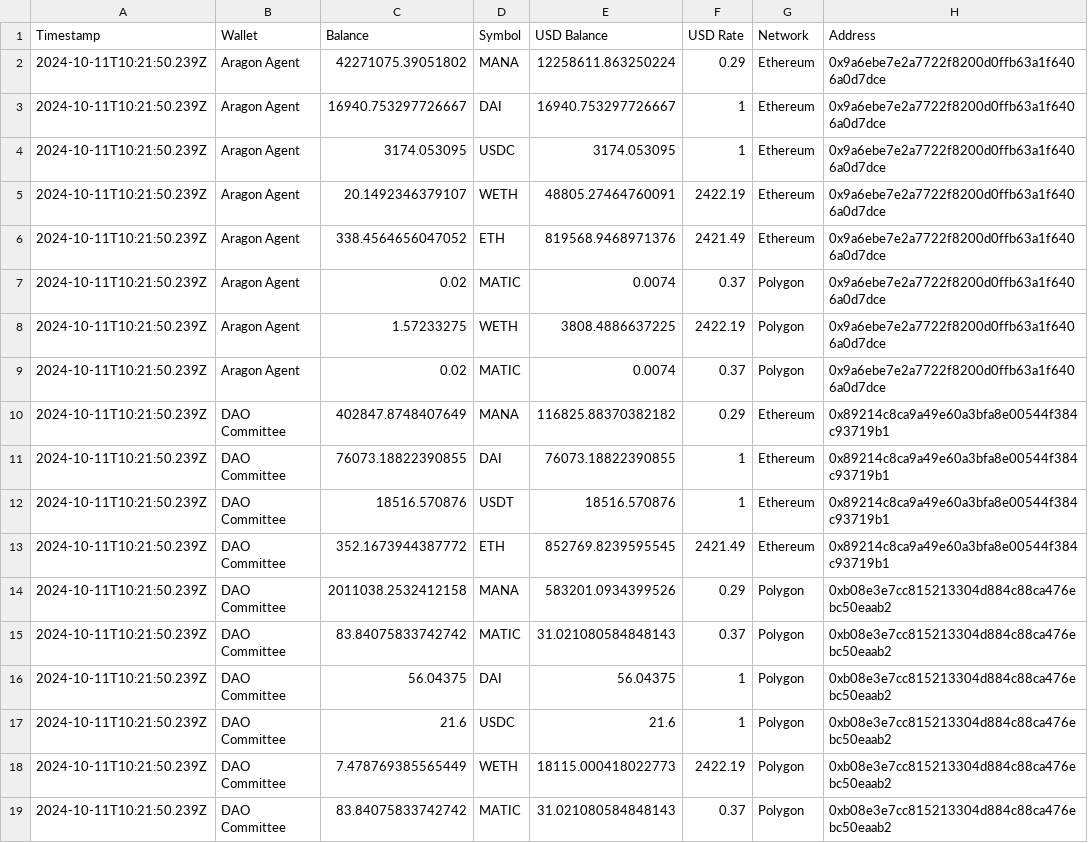
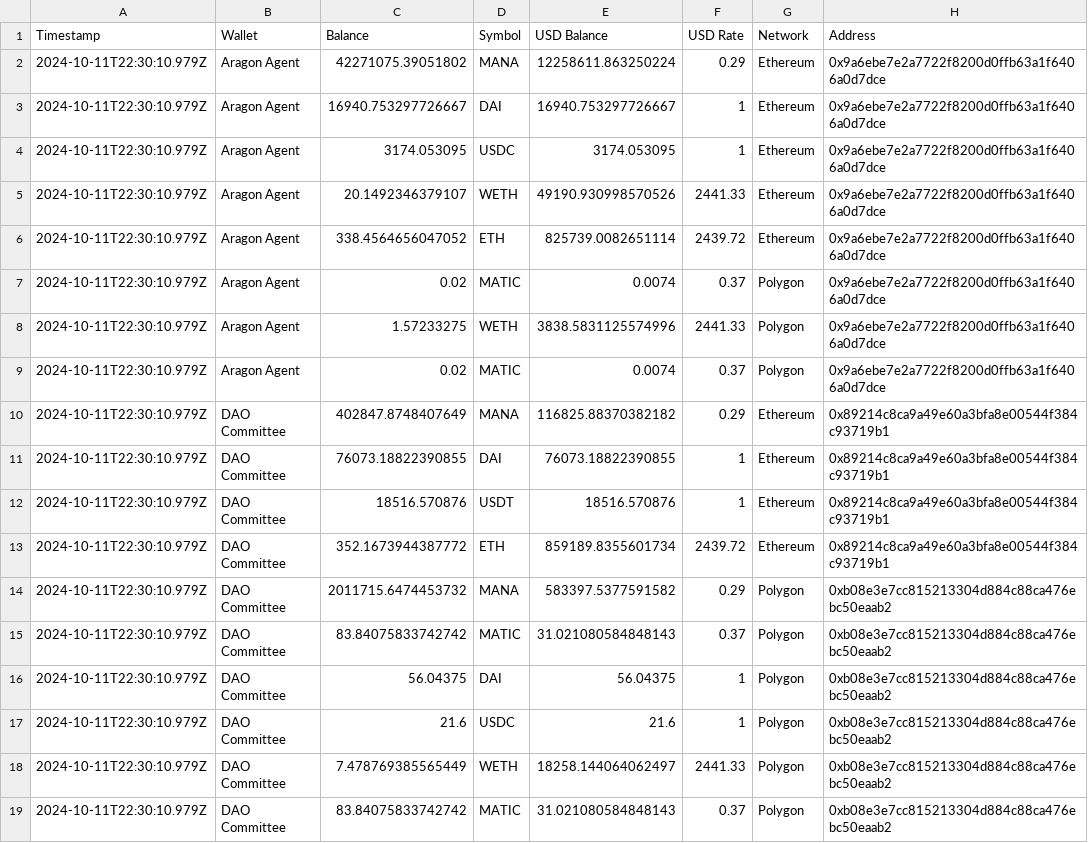
Before and after one commit to Decentraland-DAO/transparency, a CSV file: balances.csv, drawn as a sheet; only a part is shown; the diff names each change by its address in the sheet, - before the commit and + after, or states it on an @@ line.

```diff
--- a/balances.csv
+++ b/balances.csv
-A2:A19 (Timestamp): 2024-10-11T10:21:50.239Z
+A2:A19 (Timestamp): 2024-10-11T22:30:10.979Z
-E5 (USD Balance): 48805.27464760091
+E5 (USD Balance): 49190.930998570526
-F5 (USD Rate): 2422.19
+F5 (USD Rate): 2441.33
-E6 (USD Balance): 819568.9468971376
+E6 (USD Balance): 825739.0082651114
-F6 (USD Rate): 2421.49
+F6 (USD Rate): 2439.72
-E8 (USD Balance): 3808.4886637225
+E8 (USD Balance): 3838.5831125574996
-F8 (USD Rate): 2422.19
+F8 (USD Rate): 2441.33
-E13 (USD Balance): 852769.8239595545
+E13 (USD Balance): 859189.8355601734
-F13 (USD Rate): 2421.49
+F13 (USD Rate): 2439.72
-C14 (Balance): 2011038.2532412158
+C14 (Balance): 2011715.6474453732
-E14 (USD Balance): 583201.0934399526
+E14 (USD Balance): 583397.5377591582
-E18 (USD Balance): 18115.000418022773
+E18 (USD Balance): 18258.144064062497
-F18 (USD Rate): 2422.19
+F18 (USD Rate): 2441.33
```
Also changed, not shown: members.csv, proposals.csv, 12 other files.
